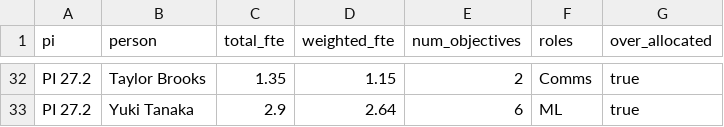
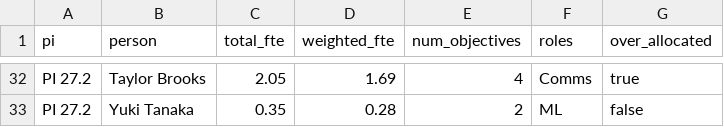
Before and after one commit to Disasters-Learning-Portal/disasters-aws-conversion, a CSV file: reports/loe_by_person.csv, drawn as a sheet; only a part is shown, gaps mark what is left out; the diff covers the shown part only; the diff names each change by its address in the sheet, - before the commit and + after, or states it on an @@ line.

```diff
--- a/reports/loe_by_person.csv
+++ b/reports/loe_by_person.csv
-C32 (total_fte): 1.35
+C32 (total_fte): 2.05
-D32 (weighted_fte): 1.15
+D32 (weighted_fte): 1.69
-E32 (num_objectives): 2
+E32 (num_objectives): 4
-C33 (total_fte): 2.9
+C33 (total_fte): 0.35
-D33 (weighted_fte): 2.64
+D33 (weighted_fte): 0.28
-E33 (num_objectives): 6
+E33 (num_objectives): 2
-G33 (over_allocated): true
+G33 (over_allocated): false
```
Also changed, not shown: 96 edited cells elsewhere in this file, loe-dashboard/public/data/loe_allocations.csv, loe-dashboard/public/data/loe_by_person.csv, 21 other files.
